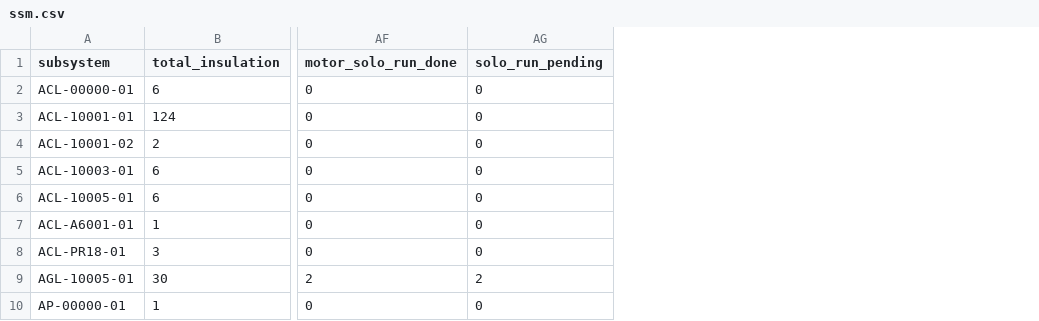
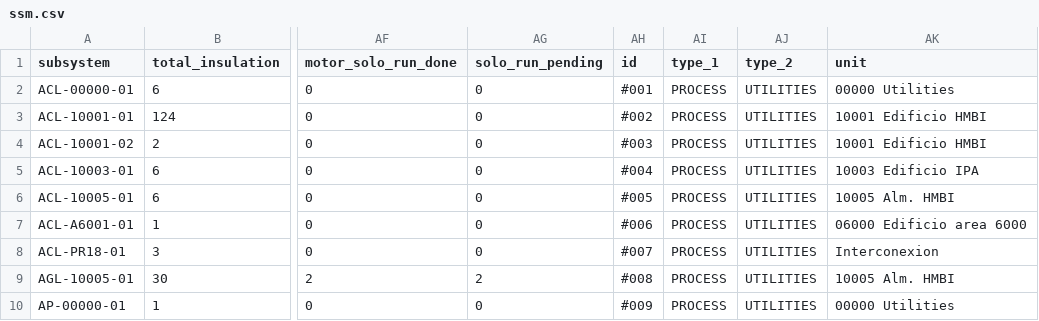
Before and after one commit to biaggiogz/AWSTerraform, a CSV file: ReactApp/resources/ChartPipeline/data/ssm.csv, drawn as a sheet; only a part is shown, gaps mark what is left out; the diff names each change by its address in the sheet, - before the commit and + after, or states it on an @@ line.

Commit message:
trying type subsystems on display card

```diff
--- a/ReactApp/resources/ChartPipeline/data/ssm.csv
+++ b/ReactApp/resources/ChartPipeline/data/ssm.csv
+column AH (id), rows 2-10: #001 | #002 | #003 | #004 | #005 | #006 | #007 | #008 | #009
+column AI (type_1), rows 2-10: all PROCESS
+column AJ (type_2), rows 2-10: all UTILITIES
+column AK (unit), rows 2-10: 00000 Utilities | 10001 Edificio HMBI | 10001 Edificio HMBI | 10003 Edificio IPA | 10005 Alm. HMBI | 06000 Edificio area 6000 | Interconexion | 10005 Alm. HMBI | 00000 Utilities
```
Also changed, not shown: ReactApp/resources/ChartPipeline/public/data/ssm.csv, 3 other files.
